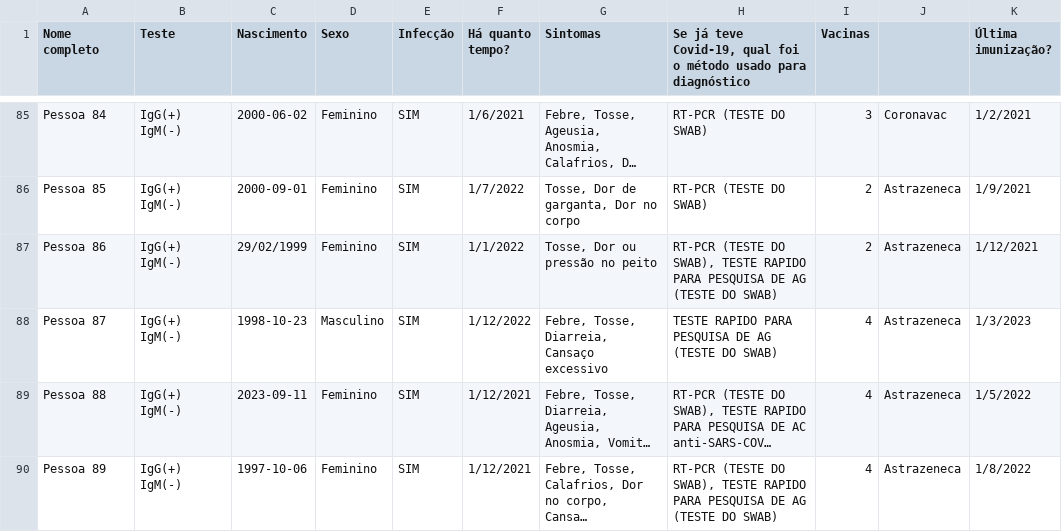
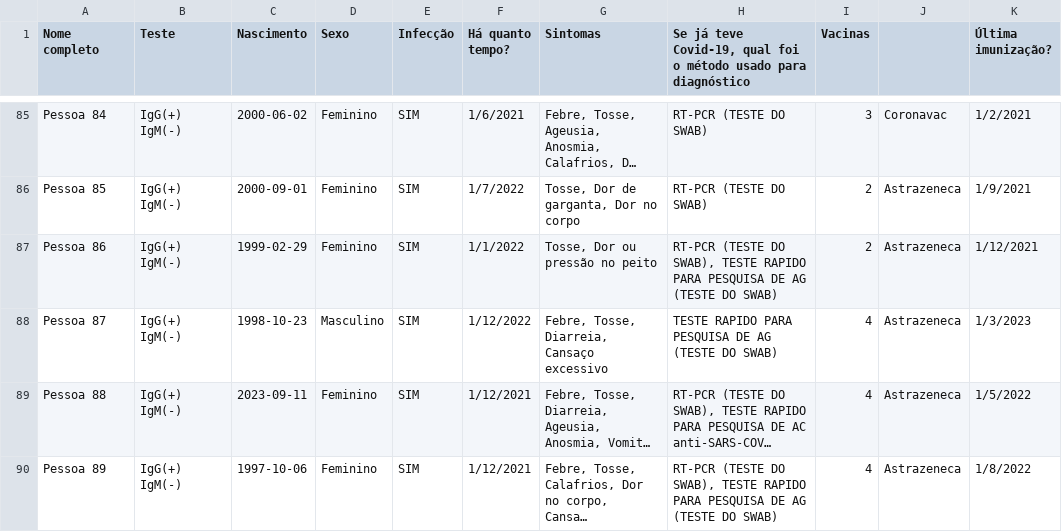
Before and after one commit to luca-ferro/anal-expl-dados, a CSV file: dadosCovid.csv, drawn as a sheet; only a part is shown, gaps mark what is left out; long unchanged cells end in ….

Commit message:
Add files via upload

```diff
--- a/dadosCovid.csv
+++ b/dadosCovid.csv
@@ -86,3 +86,3 @@
 "Pessoa 85","IgG(+) IgM(-)","2000-09-01","Feminino","SIM","1/7/2022","Tosse, Dor de garganta, Dor no corpo","RT-PCR (TESTE DO SWAB)","2","Astrazeneca","1/9/2021"
-"Pessoa 86","IgG(+) IgM(-)","29/02/1999","Feminino","SIM","1/1/2022","Tosse, Dor ou pressão no peito","RT-PCR (TESTE DO SWAB), TESTE RAPIDO PARA PESQUISA DE AG (TESTE DO SWAB)","2","Astrazeneca","1/12/2021"
+"Pessoa 86","IgG(+) IgM(-)","1999-02-29","Feminino","SIM","1/1/2022","Tosse, Dor ou pressão no peito","RT-PCR (TESTE DO SWAB), TESTE RAPIDO PARA PESQUISA DE AG (TESTE DO SWAB)","2","Astrazeneca","1/12/2021"
 "Pessoa 87","IgG(+) IgM(-)","1998-10-23","Masculino","SIM","1/12/2022","Febre, Tosse, Diarreia, Cansaço excessivo","TESTE RAPIDO PARA PESQUISA DE AG (TESTE DO SWAB)","4","Astrazeneca","1/3/2023"
```
